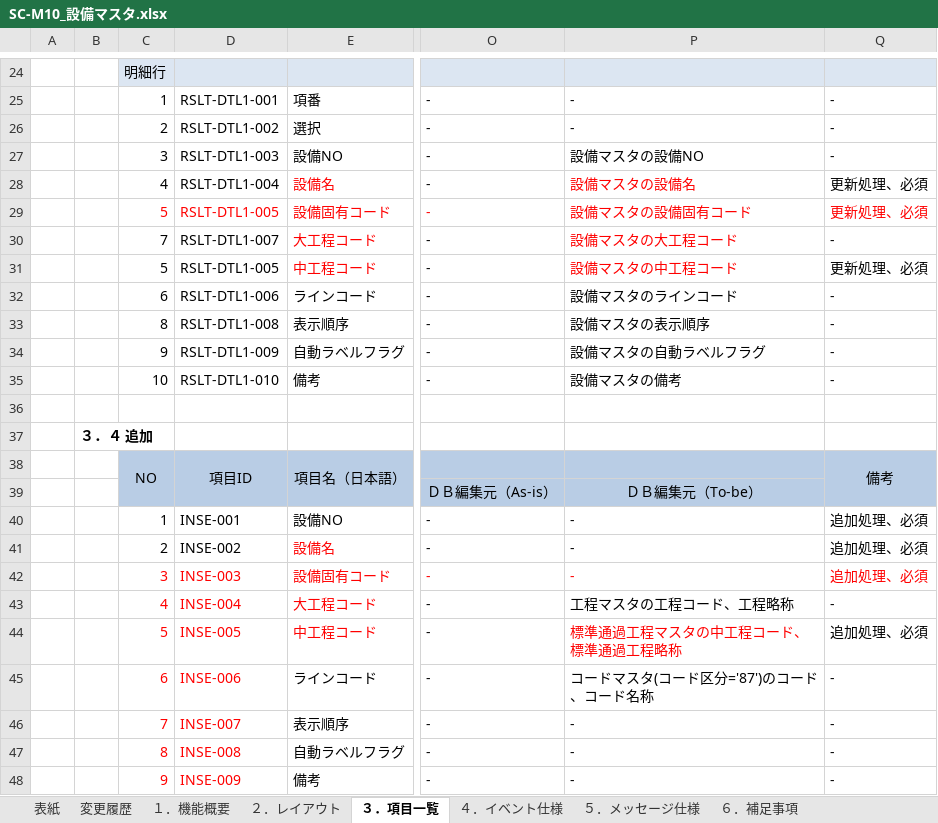
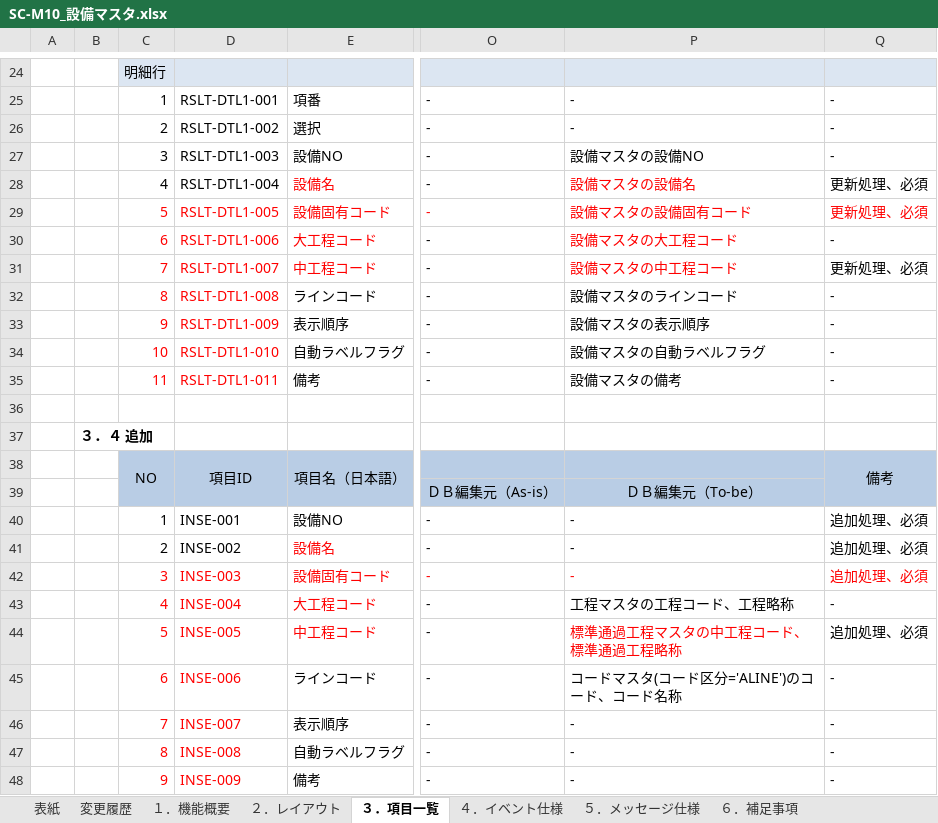
Before and after one commit to LeviDlflu/backdoor, an Excel workbook: 01_基本設計書/20191231リリース/SC-M10_設備マスタ.xlsx, sheet ３．項目一覧, drawn as a sheet; only a part is shown, gaps mark what is left out; values as stored, in another font and other column widths than the file's, no borders; the diff names each change by its address in the sheet, - before the commit and + after, or states it on an @@ line.

```diff
--- a/01_基本設計書/20191231リリース/SC-M10_設備マスタ.xlsx (sheet ３．項目一覧)
+++ b/01_基本設計書/20191231リリース/SC-M10_設備マスタ.xlsx (sheet ３．項目一覧)
-C30: 7
+C30: 6
-C30:D35 text colour: black
+C30:D35 text colour: #FF0000
-D30: RSLT-DTL1-007
+D30: RSLT-DTL1-006
-C31: 5
+C31: 7
-D31: RSLT-DTL1-005
+D31: RSLT-DTL1-007
-C32: 6
+C32: 8
-D32: RSLT-DTL1-006
+D32: RSLT-DTL1-008
-C33: 8
+C33: 9
-D33: RSLT-DTL1-008
+D33: RSLT-DTL1-009
-C34: 9
+C34: 10
-D34: RSLT-DTL1-009
+D34: RSLT-DTL1-010
-C35: 10
+C35: 11
-D35: RSLT-DTL1-010
+D35: RSLT-DTL1-011
-P45: コードマスタ(コード区分='87')のコード、コード名称
+P45: コードマスタ(コード区分='ALINE')のコード、コード名称
```
Also changed, not shown: 01_基本設計書/20191231リリース/SC-M14_ＩＰアドレス管理マスタ.xlsx, 01_基本設計書/20191231リリース/SC-M19_勤務テーブルマスタ.xlsx.
